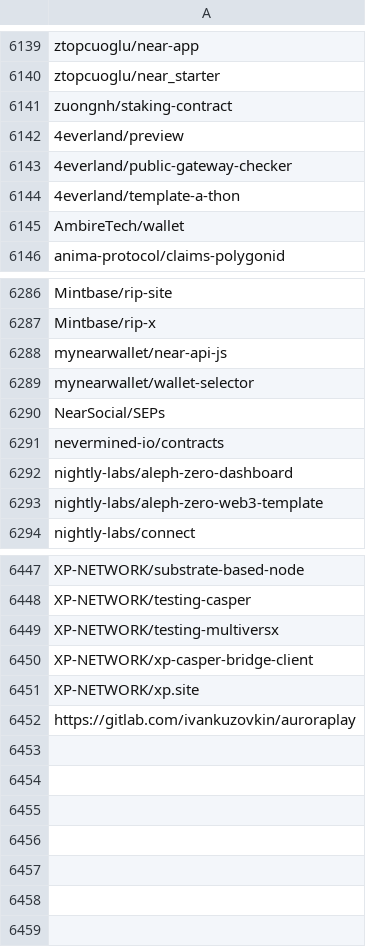
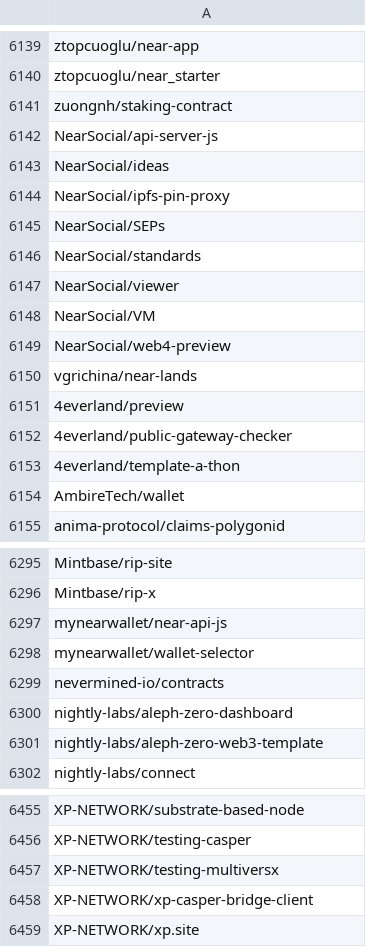
Before and after one commit to FlipsideCrypto/crosschain-models, a CSV file: data/silver__near_github_repos.csv, drawn as a sheet; only a part is shown, gaps mark what is left out.

Commit message:
csv updated

```diff
--- a/data/silver__near_github_repos.csv
+++ b/data/silver__near_github_repos.csv
@@ -6141,2 +6141,11 @@ ztopcuoglu/near_starter
 zuongnh/staking-contract
+NearSocial/api-server-js
+NearSocial/ideas
+NearSocial/ipfs-pin-proxy
+NearSocial/SEPs
+NearSocial/standards
+NearSocial/viewer
+NearSocial/VM
+NearSocial/web4-preview
+vgrichina/near-lands
 4everland/preview
@@ -6289,3 +6298,2 @@ mynearwallet/near-api-js
 mynearwallet/wallet-selector
-NearSocial/SEPs
 nevermined-io/contracts
@@ -6451,2 +6459 @@ XP-NETWORK/xp-casper-bridge-client
 XP-NETWORK/xp.site
-https://gitlab.com/ivankuzovkin/auroraplay
```
